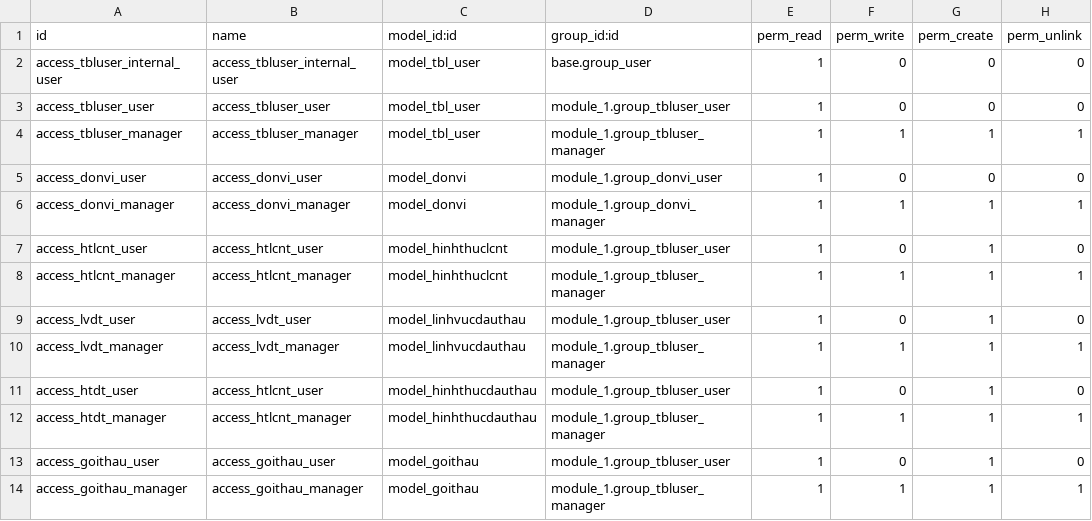
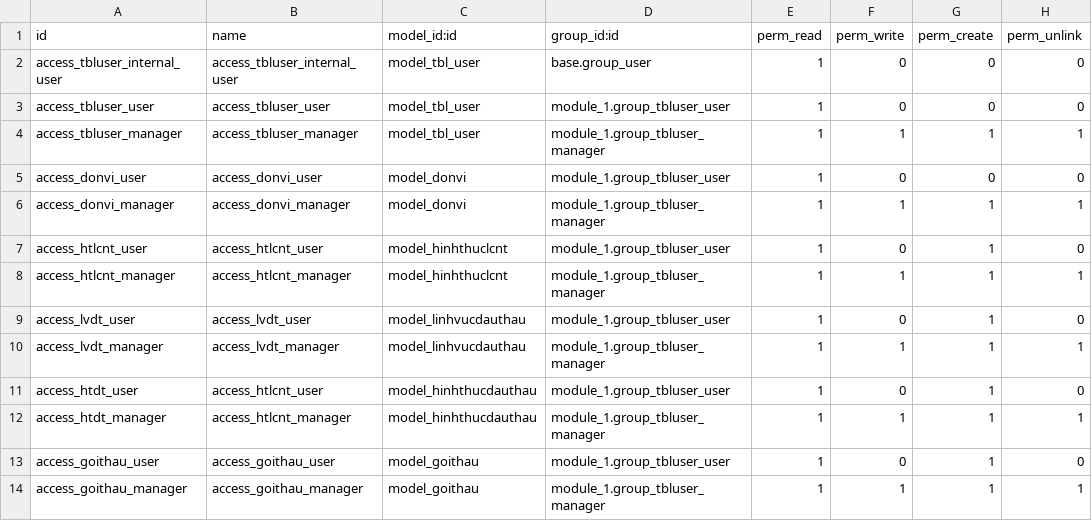
Before and after one commit to lqlongvn/Odoo-1-, a CSV file: security/ir.model.access.csv, drawn as a sheet.

Commit message:
Bỏ đi Group Đơn vị; ok

```diff
--- a/security/ir.model.access.csv
+++ b/security/ir.model.access.csv
@@ -4,4 +4,4 @@ access_tbluser_user,access_tbluser_user,model_tbl_user,module_1.group_tbluser_us
 access_tbluser_manager,access_tbluser_manager,model_tbl_user,module_1.group_tbluser_manager,1,1,1,1
-access_donvi_user,access_donvi_user,model_donvi,module_1.group_donvi_user,1,0,0,0
-access_donvi_manager,access_donvi_manager,model_donvi,module_1.group_donvi_manager,1,1,1,1
+access_donvi_user,access_donvi_user,model_donvi,module_1.group_tbluser_user,1,0,0,0
+access_donvi_manager,access_donvi_manager,model_donvi,module_1.group_tbluser_manager,1,1,1,1
 access_htlcnt_user,access_htlcnt_user,model_hinhthuclcnt,module_1.group_tbluser_user,1,0,1,0
```
Also changed, not shown: 1 other file.
